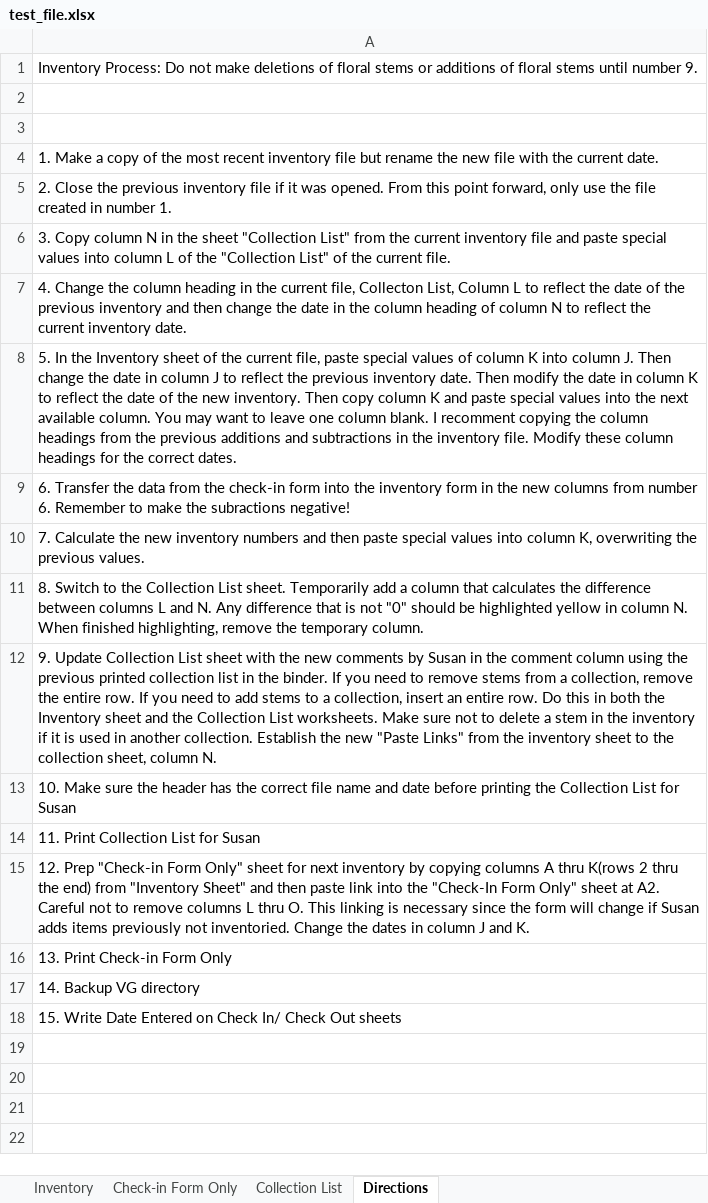
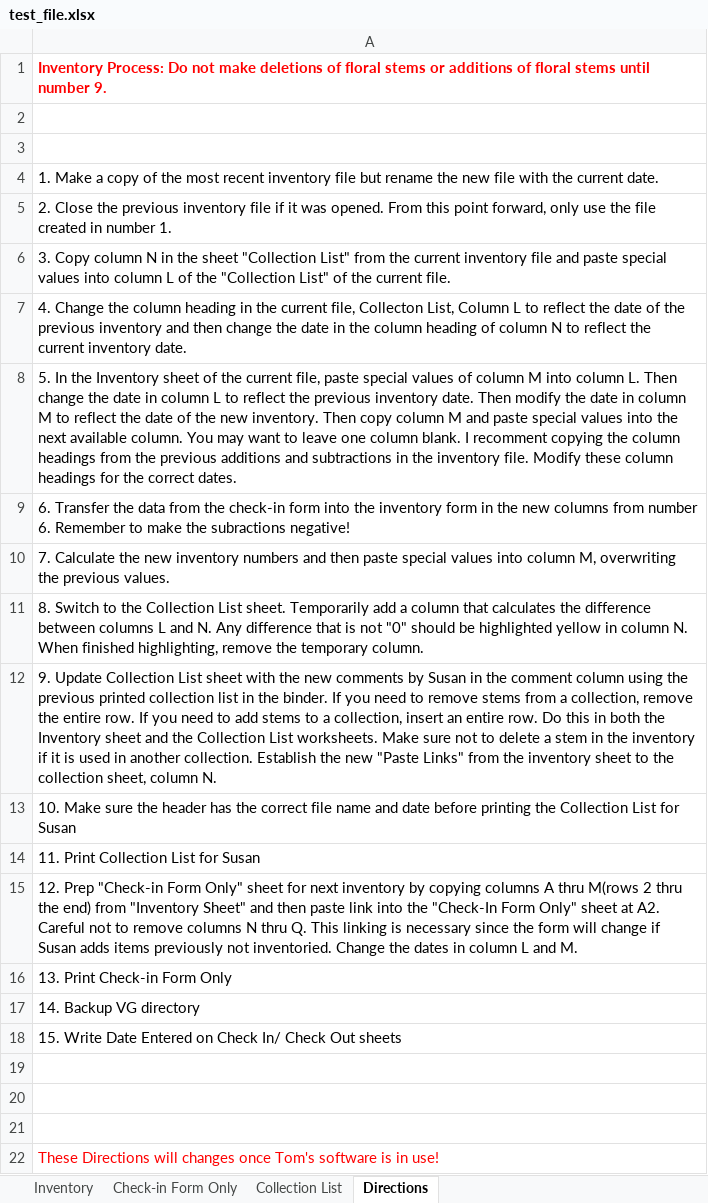
Before and after one commit to whiteacrellc/grace, an Excel workbook: gracetest/test_file.xlsx, sheet Directions, drawn as a sheet; values as stored, in another font and other column widths than the file's, no borders; the diff names each change by its address in the sheet, - before the commit and + after, or states it on an @@ line.

Commit message:
checkoint

```diff
--- a/gracetest/test_file.xlsx (sheet Directions)
+++ b/gracetest/test_file.xlsx (sheet Directions)
@@ A1 bold: off → on, text colour: black → #FF0000 @@
-A8: …of column K into column J. Then change the date in column J to reflect the previous inventory date. Then modify the date in column K to reflect the date of the new inventory. Then copy column K and paste…
+A8: …of column M into column L. Then change the date in column L to reflect the previous inventory date. Then modify the date in column M to reflect the date of the new inventory. Then copy column M and paste…
-A10: …into column K, overwriting the…
+A10: …into column M, overwriting the…
-A15: …A thru K(rows 2 thru the end) from "Inventory Sheet" and then paste link into the "Check-In Form Only" sheet at A2. Careful not to remove columns L thru O. This linking is necessary since the form will change if Susan adds items previously not inventoried. Change the dates in column J and K.
+A15: …A thru M(rows 2 thru the end) from "Inventory Sheet" and then paste link into the "Check-In Form Only" sheet at A2. Careful not to remove columns N thru Q. This linking is necessary since the form will change if Susan adds items previously not inventoried. Change the dates in column L and M.
+row 19: (empty)
+row 20: (empty)
+row 21: (empty)
+row 22: These Directions will changes once Tom's software is in use!
```
Also changed, not shown: sheet Inventory, sheet Check-in Form Only, sheet Collection List, formulas that keep their value, 7 other files.
